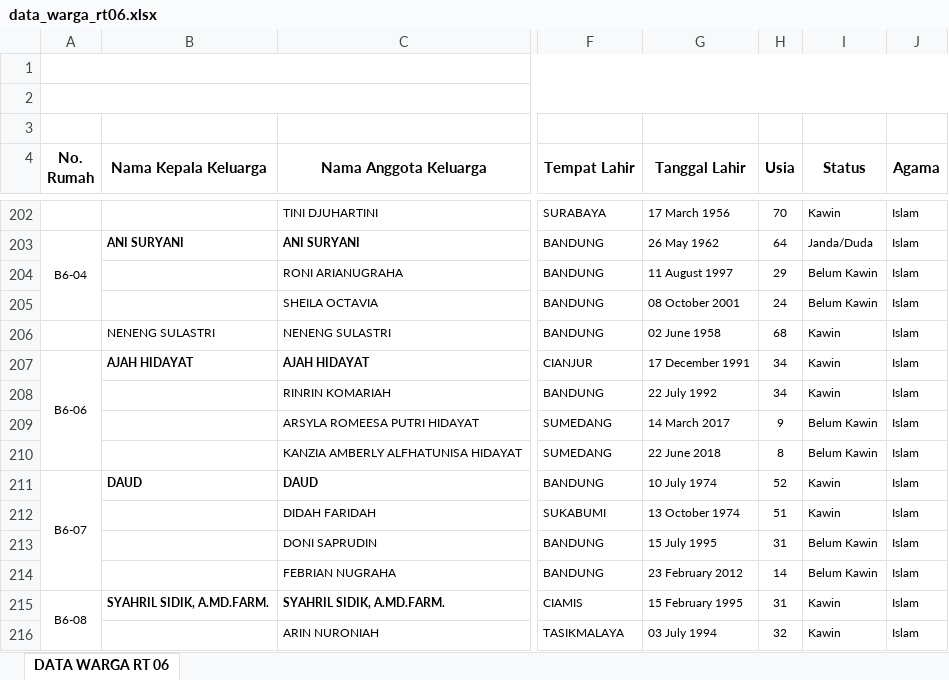
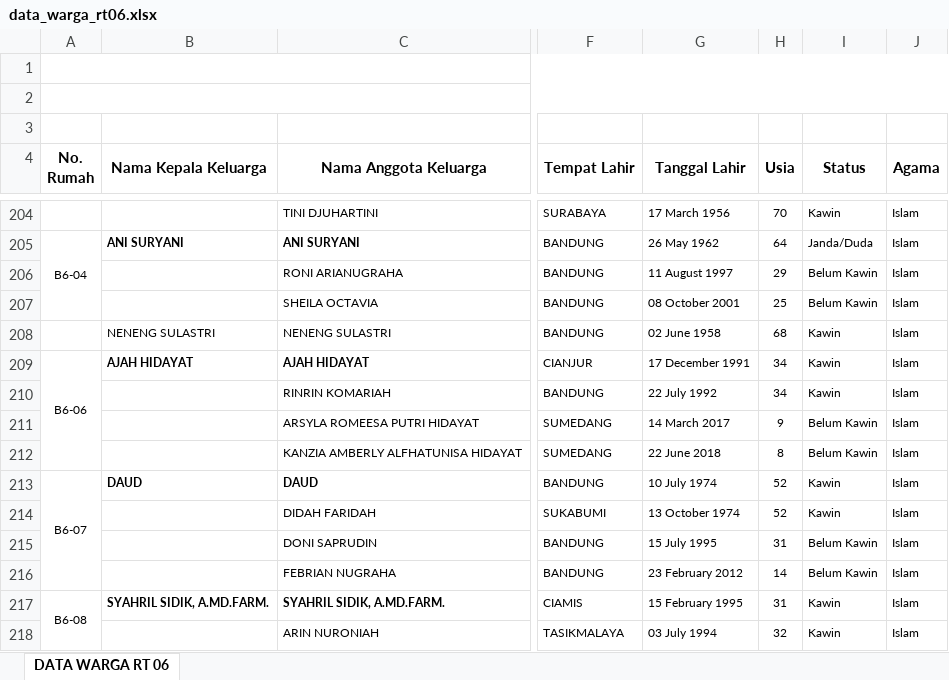
Before and after one commit to v4nper-lab/portal-rt06, an Excel workbook: data_warga_rt06.xlsx, sheet DATA WARGA RT 06, drawn as a sheet; only a part is shown, gaps mark what is left out; values as stored, in another font and other column widths than the file's, no borders; addresses are those after the commit; the diff covers the shown part only; the diff names each change by its address in the sheet, - before the commit and + after, or states it on an @@ line.

Commit message:
Add files via upload

```diff
--- a/data_warga_rt06.xlsx (sheet DATA WARGA RT 06)
+++ b/data_warga_rt06.xlsx (sheet DATA WARGA RT 06)
-H207 (Usia): 24
+H207 (Usia): 25
-H214 (Usia): 51
+H214 (Usia): 52
```
Also changed, not shown: 4 added rows, 2 removed rows and 7 edited cells elsewhere in this sheet, formulas that keep their value.
